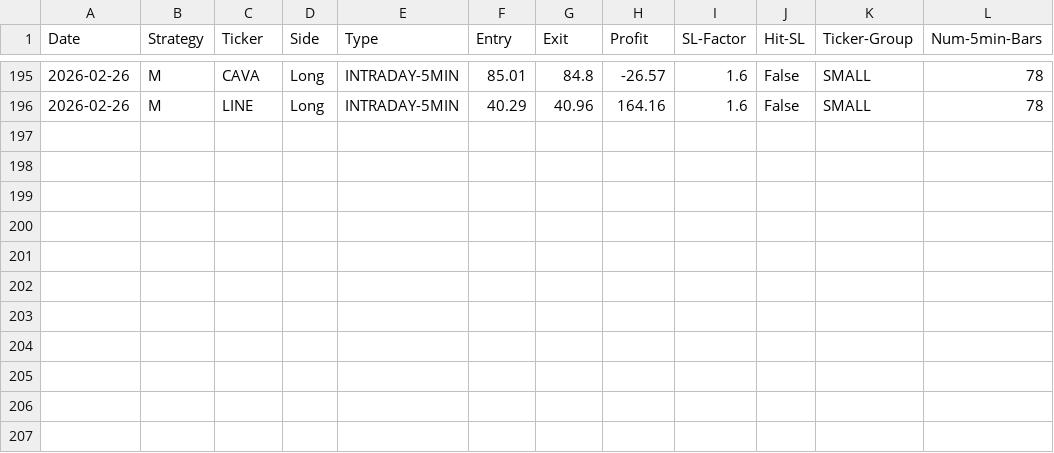
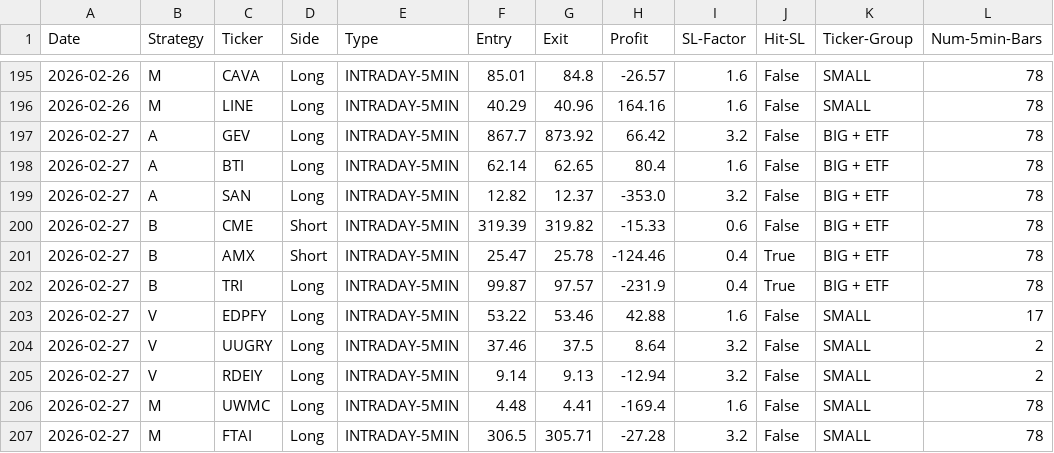
Before and after one commit to pollcerny-sudo/Trading-bot-fib, a CSV file: final_backtest_results.csv, drawn as a sheet; only a part is shown, gaps mark what is left out.

```diff
--- a/final_backtest_results.csv
+++ b/final_backtest_results.csv
@@ -196 +196,12 @@ Date,Strategy,Ticker,Side,Type,Entry,Exit,Profit,SL-Factor,Hit-SL,Ticker-Group,N
 2026-02-26,M,LINE,Long,INTRADAY-5MIN,40.29,40.96,164.16,1.6,False,SMALL,78
+2026-02-27,A,GEV,Long,INTRADAY-5MIN,867.7,873.92,66.42,3.2,False,BIG + ETF,78
+2026-02-27,A,BTI,Long,INTRADAY-5MIN,62.14,62.65,80.4,1.6,False,BIG + ETF,78
+2026-02-27,A,SAN,Long,INTRADAY-5MIN,12.82,12.37,-353.0,3.2,False,BIG + ETF,78
+2026-02-27,B,CME,Short,INTRADAY-5MIN,319.39,319.82,-15.33,0.6,False,BIG + ETF,78
+2026-02-27,B,AMX,Short,INTRADAY-5MIN,25.47,25.78,-124.46,0.4,True,BIG + ETF,78
+2026-02-27,B,TRI,Long,INTRADAY-5MIN,99.87,97.57,-231.9,0.4,True,BIG + ETF,78
+2026-02-27,V,EDPFY,Long,INTRADAY-5MIN,53.22,53.46,42.88,1.6,False,SMALL,17
+2026-02-27,V,UUGRY,Long,INTRADAY-5MIN,37.46,37.5,8.64,3.2,False,SMALL,2
+2026-02-27,V,RDEIY,Long,INTRADAY-5MIN,9.14,9.13,-12.94,3.2,False,SMALL,2
+2026-02-27,M,UWMC,Long,INTRADAY-5MIN,4.48,4.41,-169.4,1.6,False,SMALL,78
+2026-02-27,M,FTAI,Long,INTRADAY-5MIN,306.5,305.71,-27.28,3.2,False,SMALL,78
```
Also changed, not shown: 2 other files.
